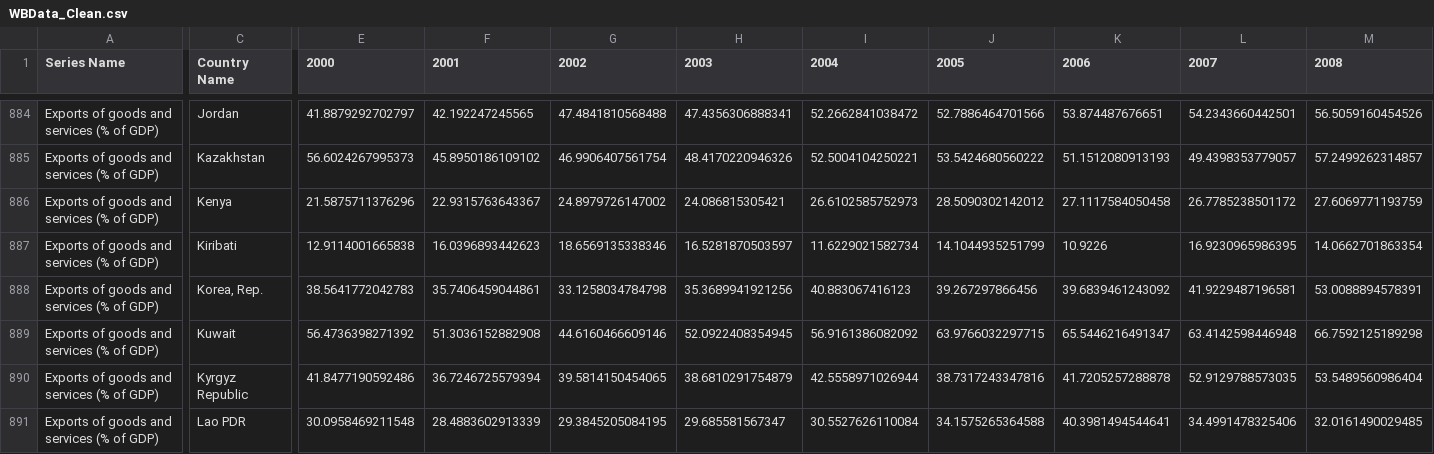
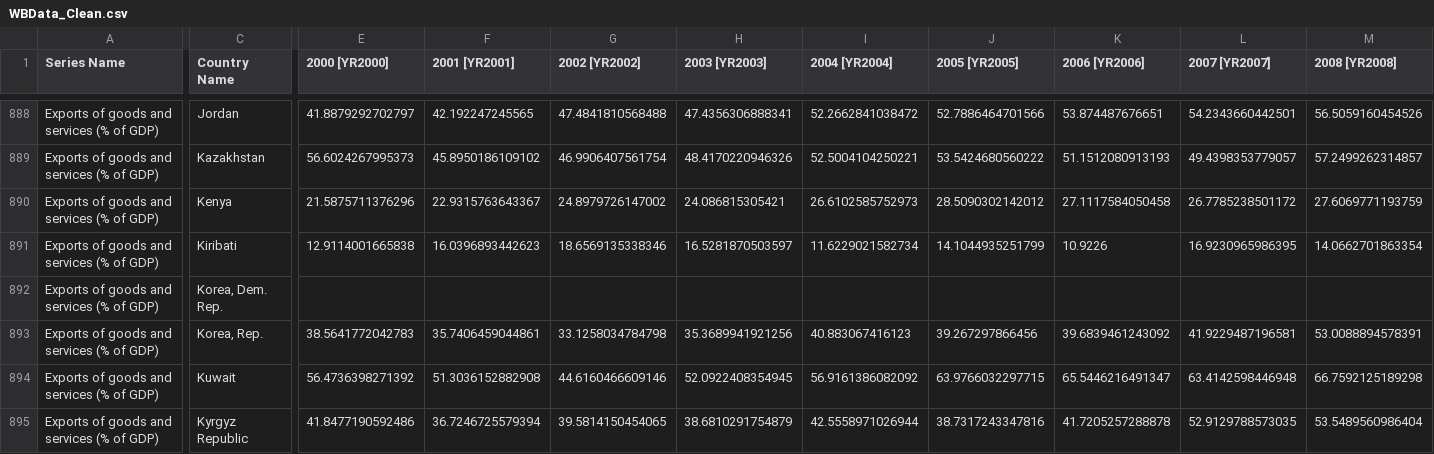
Before and after one commit to mattk7/bd3, a CSV file: Data/WBData_Clean.csv, drawn as a sheet; only a part is shown, gaps mark what is left out; the shorter side is filled out with more unchanged rows; rows hold the shown columns only; the diff covers the shown part only; the diff names each change by its address in the sheet, - before the commit and + after, or states it on an @@ line.

Commit message:
New data with filters.

```diff
--- a/Data/WBData_Clean.csv
+++ b/Data/WBData_Clean.csv
-E1: 2000
+E1: 2000 [YR2000]
-F1: 2001
+F1: 2001 [YR2001]
-G1: 2002
+G1: 2002 [YR2002]
-H1: 2003
+H1: 2003 [YR2003]
-I1: 2004
+I1: 2004 [YR2004]
-J1: 2005
+J1: 2005 [YR2005]
-K1: 2006
+K1: 2006 [YR2006]
-L1: 2007
+L1: 2007 [YR2007]
-M1: 2008
+M1: 2008 [YR2008]
+row 892: Exports of goods and services (% of GDP) | Korea, Dem. Rep.
```
Also changed, not shown: 19 added rows and 4 edited cells elsewhere in this file, Data/olympics_2012.csv, Data/olympics_2012_Clean.csv, 3 other files.
